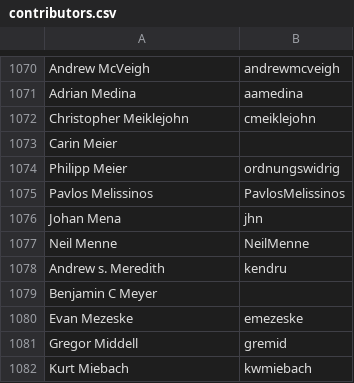
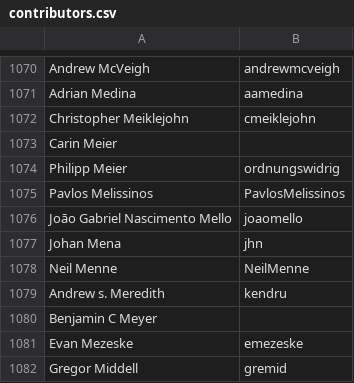
Before and after one commit to clojure/clojure-site, a CSV file: content/dev/contributors.csv, drawn as a sheet; only a part is shown, gaps mark what is left out; the shorter side is filled out with more unchanged rows.

Commit message:
add contributor

```diff
--- a/content/dev/contributors.csv
+++ b/content/dev/contributors.csv
@@ -1075,2 +1075,3 @@ Philipp Meier,ordnungswidrig
 Pavlos Melissinos,PavlosMelissinos
+Joāo Gabriel Nascimento Mello,joaomello
 Johan Mena,jhn
```
